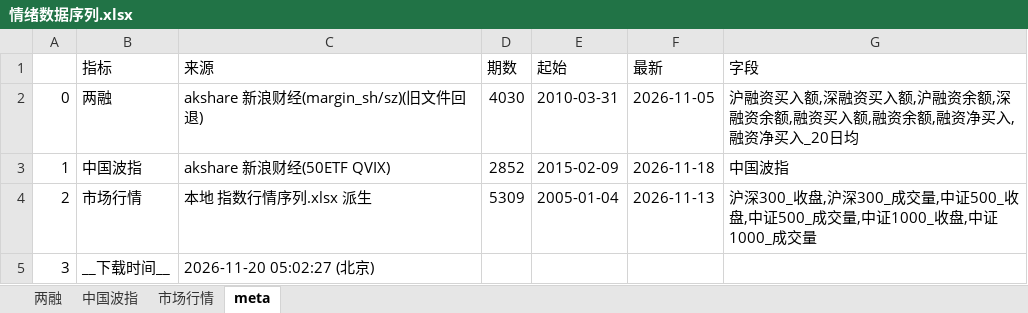
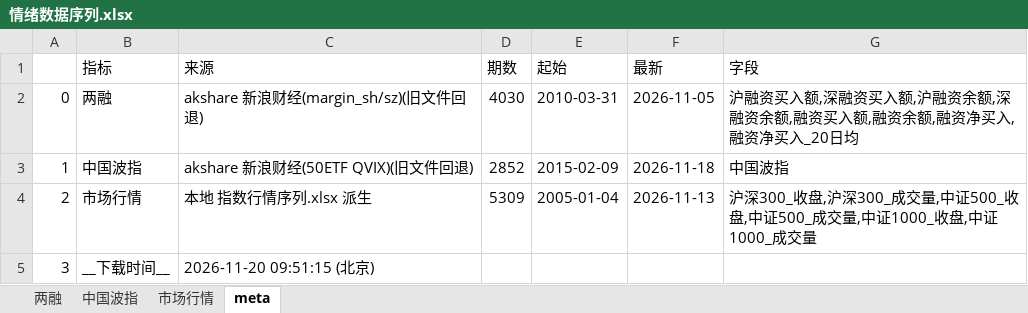
Before and after one commit to cyb80/Trent, an Excel workbook: data/情绪数据序列.xlsx, sheet meta, drawn as a sheet; values as stored, in another font and other column widths than the file's, no borders; the diff names each change by its address in the sheet, - before the commit and + after, or states it on an @@ line.

```diff
--- a/data/情绪数据序列.xlsx (sheet meta)
+++ b/data/情绪数据序列.xlsx (sheet meta)
-C3 (来源): akshare 新浪财经(50ETF QVIX)
+C3 (来源): akshare 新浪财经(50ETF QVIX)(旧文件回退)
-C5 (来源): 2026-11-20 05:02:27 (北京)
+C5 (来源): 2026-11-20 09:51:15 (北京)
```
Also changed, not shown: 7 other files.
